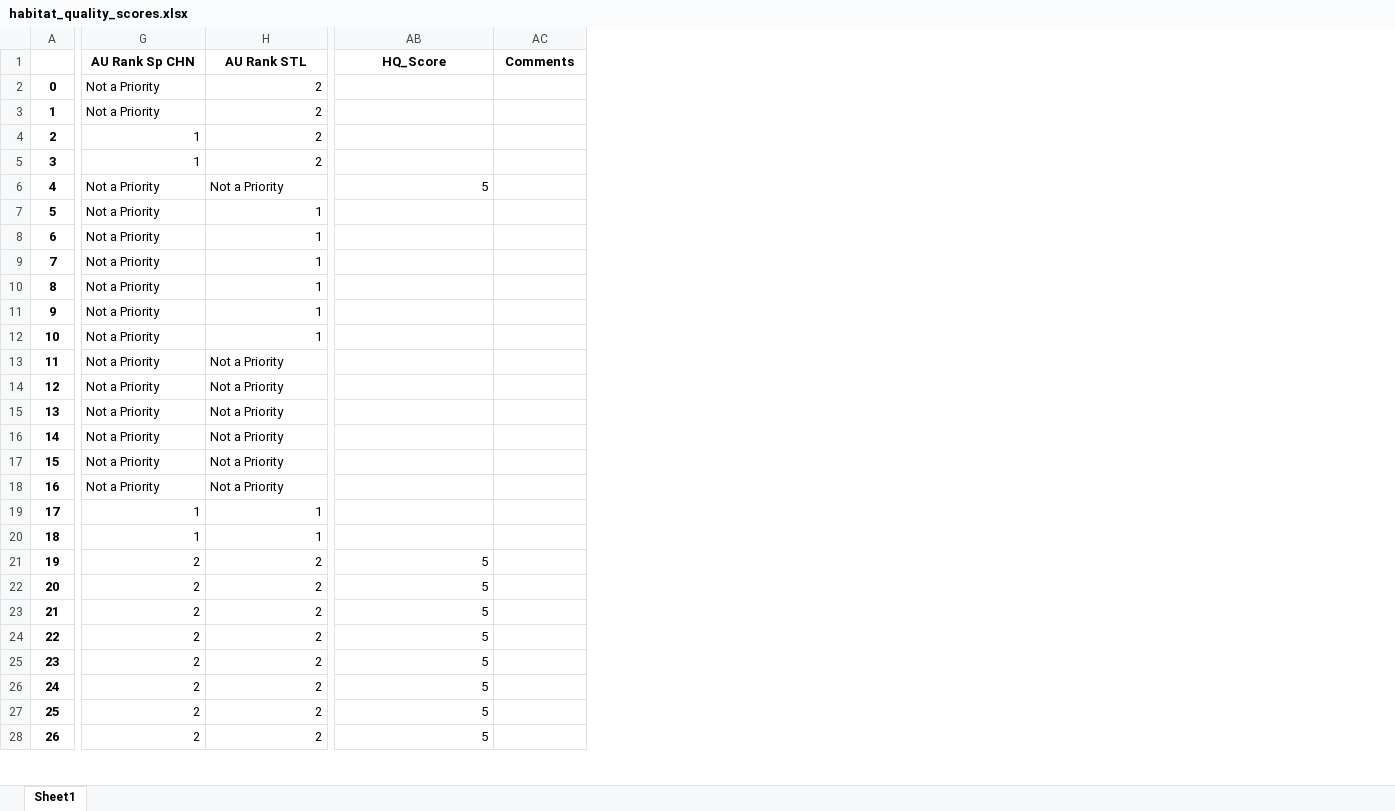
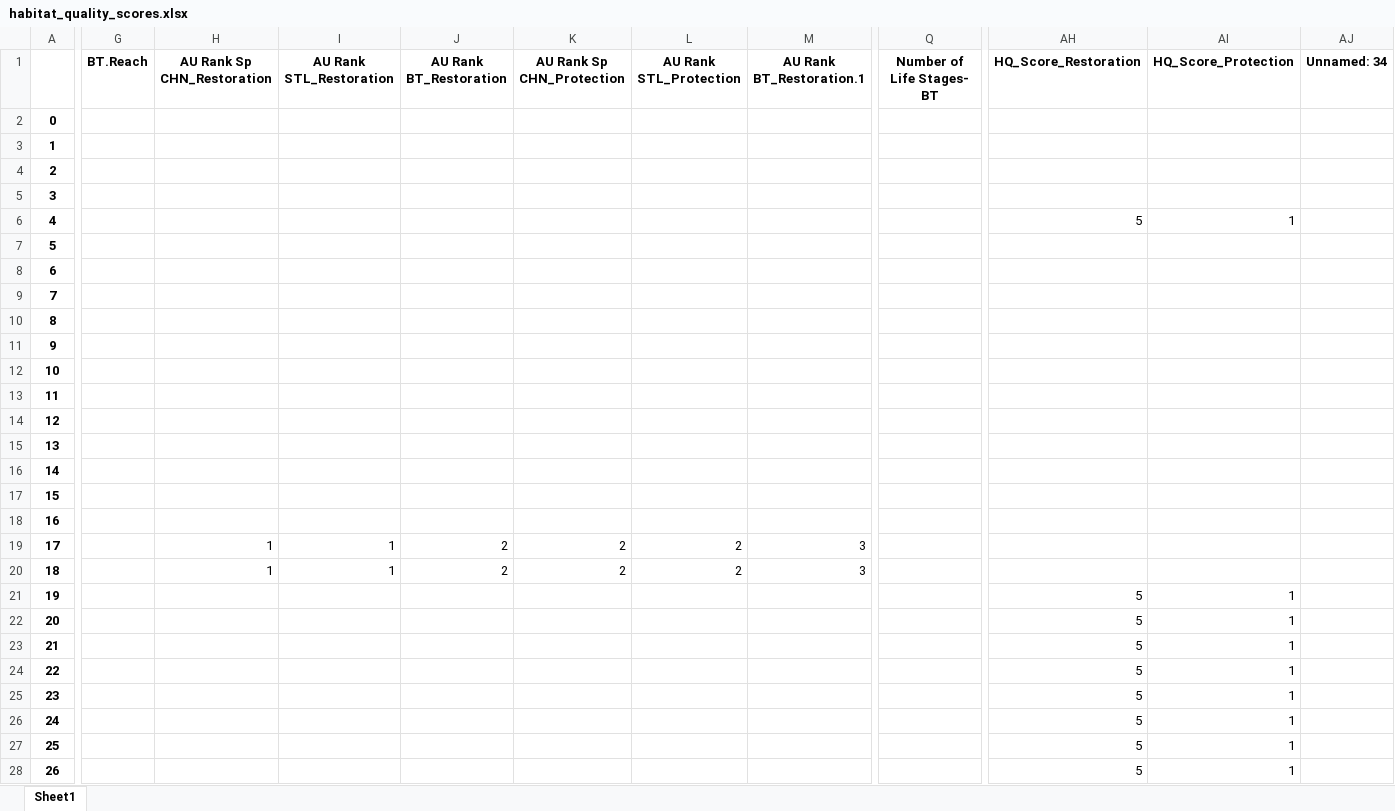
Before and after one commit to Upper-Columbia-Salmon-Recovery-Board/Prioritization_Step2_Data_Tool, an Excel workbook: habitat_quality_scores.xlsx, sheet Sheet1, drawn as a sheet; only a part is shown, gaps mark what is left out; values as stored, in another font and other column widths than the file's, no borders; addresses are those after the commit; the diff covers the shown part only; the diff names each change by its address in the sheet, - before the commit and + after, or states it on an @@ line.

```diff
--- a/habitat_quality_scores.xlsx (sheet Sheet1)
+++ b/habitat_quality_scores.xlsx (sheet Sheet1)
+column G (BT.Reach), empty
+column J (AU Rank BT_Restoration), rows 19-20: 2 | 2
+column K (AU Rank Sp CHN_Protection), rows 19-20: 2 | 2
+column L (AU Rank STL_Protection), rows 19-20: 2 | 2
+column M (AU Rank BT_Restoration.1), rows 19-20: 3 | 3
+column Q (Number of Life Stages- BT), empty
+column AI (HQ_Score_Protection), rows 6-28: 1 |  |  |  |  |  |  |  |  |  |  |  |  |  |  | 1 | 1 | 1 | 1 | 1 | 1 | 1 | 1
-H1: AU Rank Sp CHN
+H1: AU Rank Sp CHN_Restoration
-I1: AU Rank STL
+I1: AU Rank STL_Restoration
-AH1: HQ_Score
+AH1: HQ_Score_Restoration
-AJ1: Comments
+AJ1: Unnamed: 34
-H2:H3 (AU Rank Sp CHN_Restoration): Not a Priority
+H2:H3 (AU Rank Sp CHN_Restoration): (empty)
-I2:I5 (AU Rank STL_Restoration): 2
+I2:I5 (AU Rank STL_Restoration): (empty)
-H4:H5 (AU Rank Sp CHN_Restoration): 1
+H4:H5 (AU Rank Sp CHN_Restoration): (empty)
-H6:H18 (AU Rank Sp CHN_Restoration): Not a Priority
+H6:H18 (AU Rank Sp CHN_Restoration): (empty)
-I6 (AU Rank STL_Restoration): Not a Priority
+I6 (AU Rank STL_Restoration): (empty)
-I7:I12 (AU Rank STL_Restoration): 1
+I7:I12 (AU Rank STL_Restoration): (empty)
-I13:I18 (AU Rank STL_Restoration): Not a Priority
+I13:I18 (AU Rank STL_Restoration): (empty)
-H21:H28 (AU Rank Sp CHN_Restoration): 2
+H21:H28 (AU Rank Sp CHN_Restoration): (empty)
-I21:I28 (AU Rank STL_Restoration): 2
+I21:I28 (AU Rank STL_Restoration): (empty)
```
Also changed, not shown: 746 edited cells elsewhere in this sheet, AU_life_stage_priorities.xlsx, Action_Category_and_Type_Crosswalk.xlsx, 9 other files.
